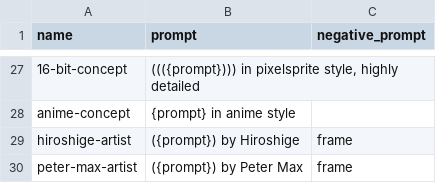
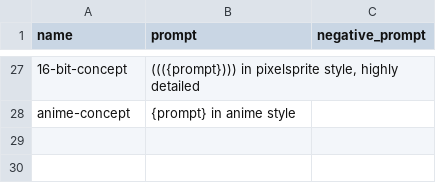
Before and after one commit to iamianM/stable-diffusion-webui-ian, a CSV file: styles.csv, drawn as a sheet; only a part is shown, gaps mark what is left out; the diff names each change by its address in the sheet, - before the commit and + after, or states it on an @@ line.

Commit message:
stuff

```diff
--- a/styles.csv
+++ b/styles.csv
-row 29: hiroshige-artist | ({prompt}) by Hiroshige | frame
-row 30: peter-max-artist | ({prompt}) by Peter Max | frame
```
